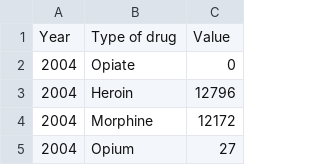
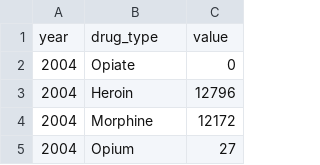
Before and after one commit to lemon040805/34003568_w10, a CSV file: data/2004-2021 Number Of Addicts By Type Of Drugs Malay.csv, drawn as a sheet; only a part is shown; removed rows and columns are numbered as before the commit, all else as after; the diff names each change by its address in the sheet, - before the commit and + after, or states it on an @@ line.

Commit message:
csv

```diff
--- a/data/2004-2021 Number Of Addicts By Type Of Drugs Malay.csv
+++ b/data/2004-2021 Number Of Addicts By Type Of Drugs Malay.csv
-row 1: Year | Type of drug | Value
+row 1: year | drug_type | value
```
